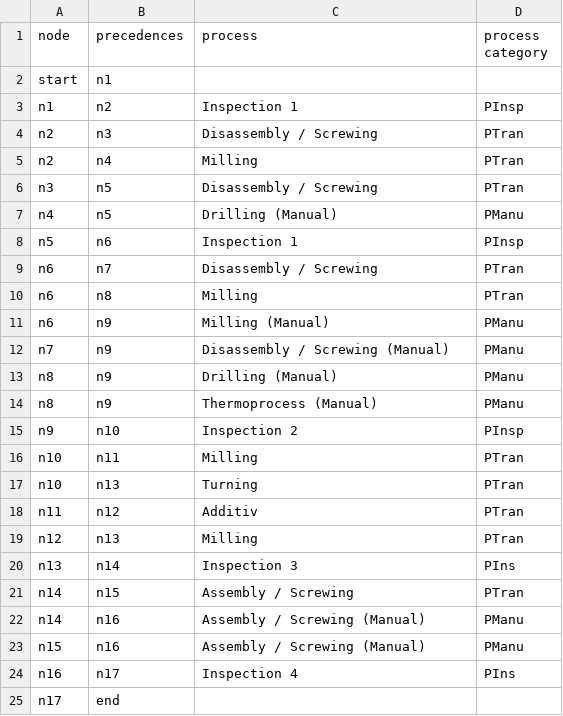
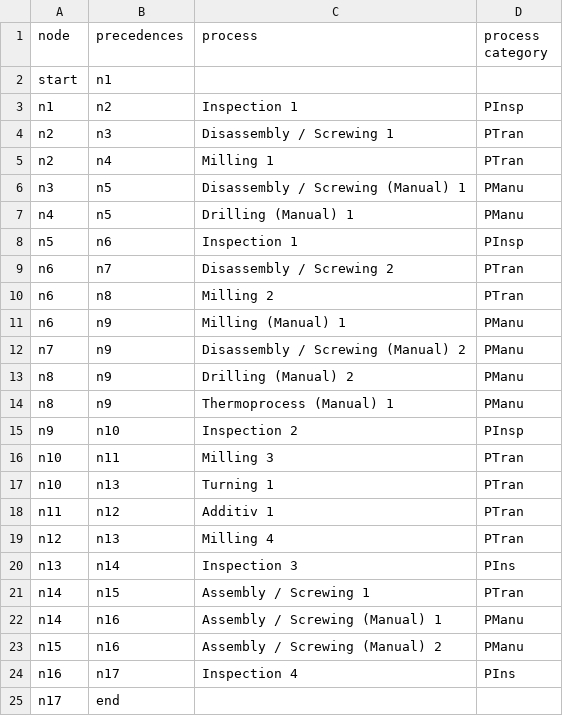
Before and after one commit to jensbeckerAA/Benchmark-Problem-for-Capacity-Planning-in-Remanufacturing, a CSV file: process_flow_table.csv, drawn as a sheet.

Commit message:
Update process_flow_table.csv

```diff
--- a/process_flow_table.csv
+++ b/process_flow_table.csv
@@ -3,22 +3,22 @@ start,n1,,
 n1,n2,Inspection 1, PInsp
-n2,n3, Disassembly / Screwing, PTran
-n2,n4, Milling, PTran
-n3,n5,Disassembly / Screwing, PTran
-n4,n5,Drilling (Manual), PManu
+n2,n3, Disassembly / Screwing 1, PTran
+n2,n4, Milling 1, PTran
+n3,n5,Disassembly / Screwing (Manual) 1, PManu
+n4,n5,Drilling (Manual) 1, PManu
 n5,n6,Inspection 1, PInsp
-n6,n7,Disassembly / Screwing, PTran
-n6,n8,Milling, PTran
-n6,n9,Milling (Manual),PManu
-n7,n9,Disassembly / Screwing (Manual), PManu
-n8,n9,Drilling (Manual), PManu
-n8,n9,Thermoprocess (Manual), PManu
+n6,n7,Disassembly / Screwing 2, PTran
+n6,n8,Milling 2, PTran
+n6,n9,Milling (Manual) 1,PManu
+n7,n9,Disassembly / Screwing (Manual) 2, PManu
+n8,n9,Drilling (Manual) 2, PManu
+n8,n9,Thermoprocess (Manual) 1, PManu
 n9,n10,Inspection 2, PInsp
-n10,n11,Milling, PTran
-n10,n13,Turning, PTran
-n11,n12,Additiv, PTran
-n12,n13,Milling, PTran
+n10,n11,Milling 3, PTran
+n10,n13,Turning 1, PTran
+n11,n12,Additiv 1, PTran
+n12,n13,Milling 4, PTran
 n13,n14,Inspection 3, PIns
-n14,n15, Assembly / Screwing ,PTran
-n14,n16, Assembly / Screwing (Manual),PManu
-n15,n16,Assembly / Screwing (Manual), PManu
+n14,n15, Assembly / Screwing 1,PTran
+n14,n16, Assembly / Screwing (Manual) 1,PManu
+n15,n16,Assembly / Screwing (Manual) 2, PManu
 n16,n17,Inspection 4, PIns
```
